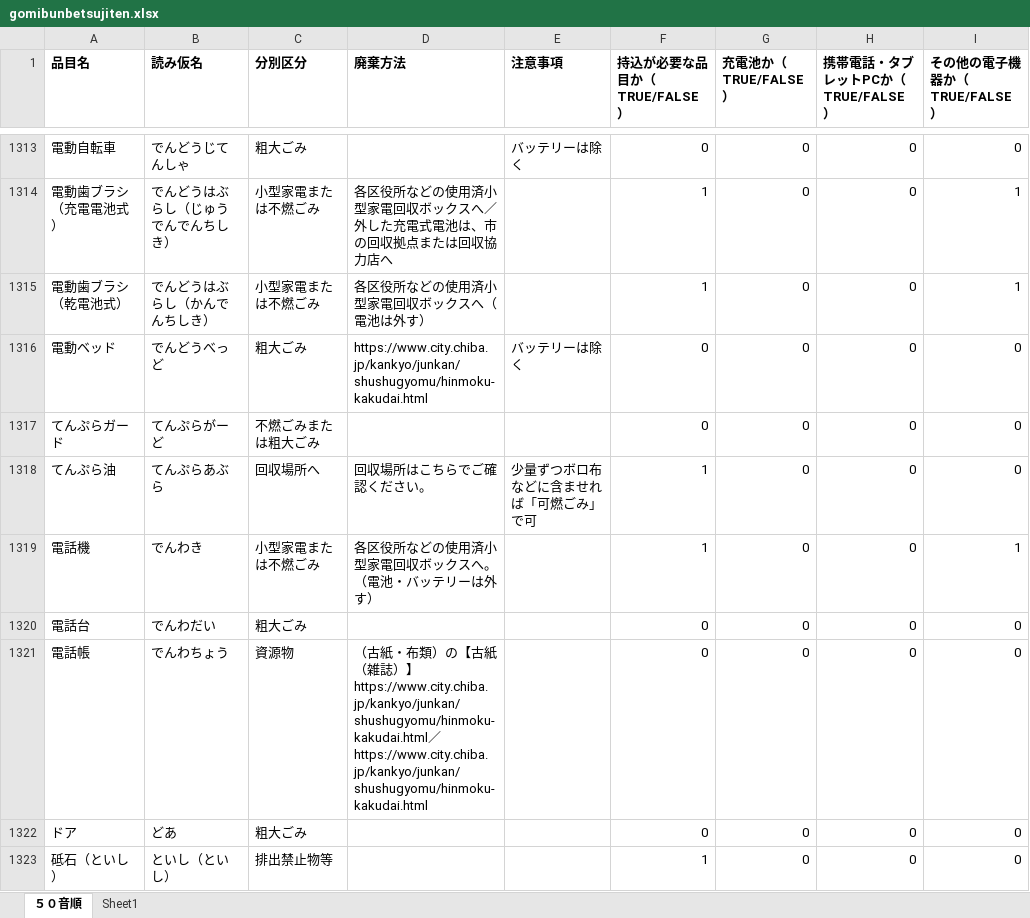
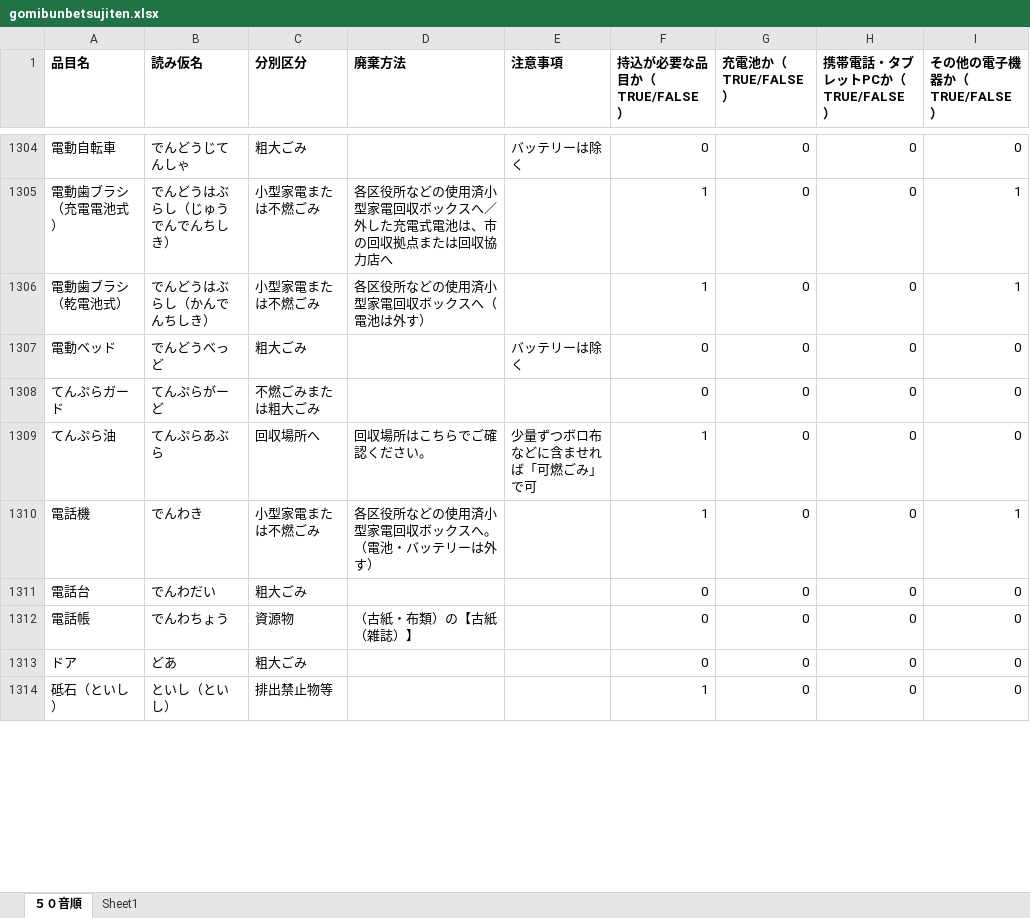
Before and after one commit to CODIHA-2026-kakuni/CODIHA, an Excel workbook: Application/SQL/gomibunbetsujiten.xlsx, sheet ５０音順, drawn as a sheet; only a part is shown, gaps mark what is left out; values as stored, in another font and other column widths than the file's, no borders; addresses are those after the commit; the diff covers the shown part only; the diff names each change by its address in the sheet, - before the commit and + after, or states it on an @@ line.

```diff
--- a/Application/SQL/gomibunbetsujiten.xlsx (sheet ５０音順)
+++ b/Application/SQL/gomibunbetsujiten.xlsx (sheet ５０音順)
-D1307 (廃棄方法): https://www.city.chiba.jp/kankyo/junkan/shushugyomu/hinmoku-kakudai.html
+D1307 (廃棄方法): (empty)
-D1312 (廃棄方法): …）】https://www.city.chiba.jp/kankyo/junkan/shushugyomu/hinmoku-kakudai.html／https://www.city.chiba.jp/kankyo/junkan/shushugyomu/hinmoku-kakudai.html
+D1312 (廃棄方法): …）】
```
Also changed, not shown: 12 removed rows and 69 edited cells elsewhere in this sheet, 2 other files.
